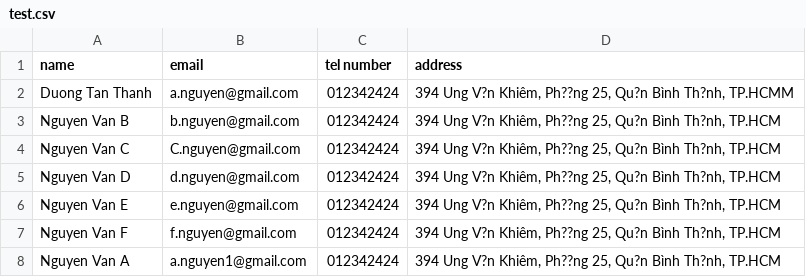
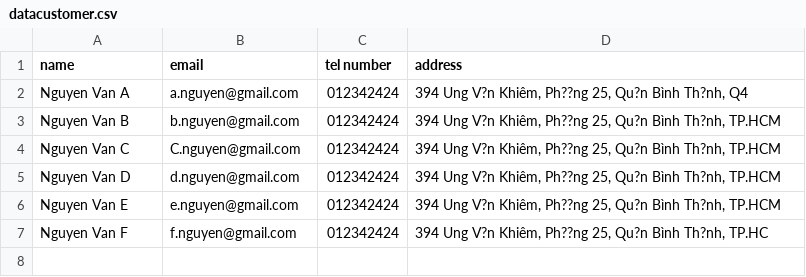
Before and after one commit to tanthanh2002/management-app, a CSV file: src/main/resources/csv/datacustomer.csv (was src/main/resources/csv/test.csv), drawn as a sheet.

```diff
--- a/src/main/resources/csv/test.csv
+++ b/src/main/resources/csv/datacustomer.csv
@@ -1,3 +1,3 @@
 "name","email","tel number","address"
-"   Duong Tan Thanh","   a.nguyen@gmail.com","012342424","   394 Ung V?n Khiêm, Ph??ng 25, Qu?n Bình Th?nh, TP.HCMM"
+"Nguyen Van A","a.nguyen@gmail.com","012342424","394 Ung V?n Khiêm, Ph??ng 25, Qu?n Bình Th?nh, Q4"
 "Nguyen Van B","b.nguyen@gmail.com","012342424","394 Ung V?n Khiêm, Ph??ng 25, Qu?n Bình Th?nh, TP.HCM"
@@ -6,3 +6,2 @@
 "Nguyen Van E","e.nguyen@gmail.com","012342424","394 Ung V?n Khiêm, Ph??ng 25, Qu?n Bình Th?nh, TP.HCM"
-"Nguyen Van F","f.nguyen@gmail.com","012342424","394 Ung V?n Khiêm, Ph??ng 25, Qu?n Bình Th?nh, TP.HCM"
-" Nguyen Van A"," a.nguyen1@gmail.com","012342424"," 394 Ung V?n Khiêm, Ph??ng 25, Qu?n Bình Th?nh, TP.HCM"
+"Nguyen Van F","f.nguyen@gmail.com","012342424","394 Ung V?n Khiêm, Ph??ng 25, Qu?n Bình Th?nh, TP.HC"
```
Also changed, not shown: 7 other files.
